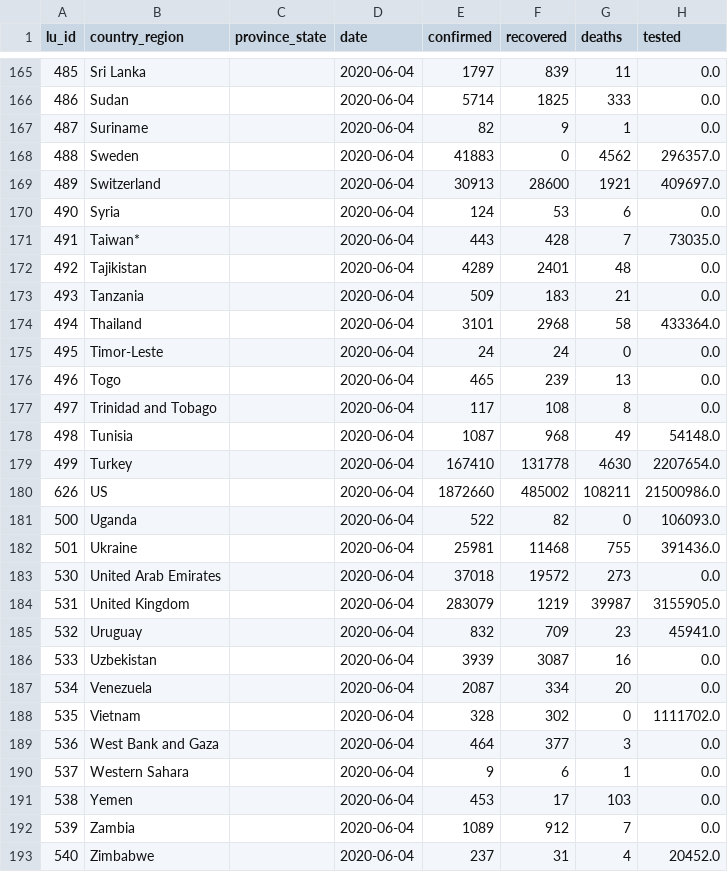
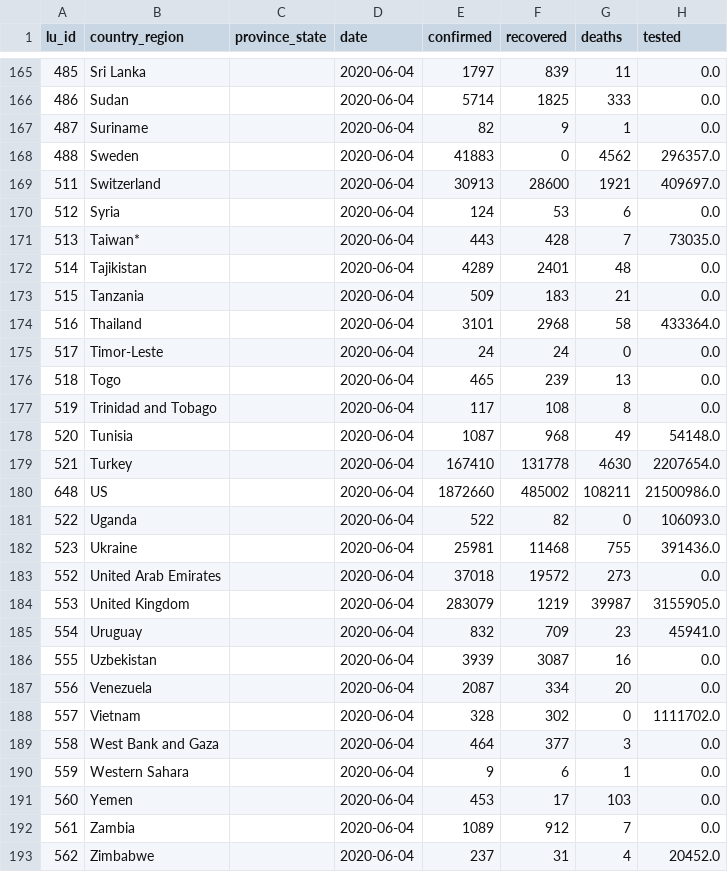
Before and after one commit to v4lue4dded/covid-19, a TSV file: df_data_clean_max_date.tsv, drawn as a sheet; only a part is shown, gaps mark what is left out; the diff covers the shown part only; the diff names each change by its address in the sheet, - before the commit and + after, or states it on an @@ line.

Commit message:
date update: 2020-06-05 05:00:10

```diff
--- a/df_data_clean_max_date.tsv
+++ b/df_data_clean_max_date.tsv
-A169 (lu_id): 489
+A169 (lu_id): 511
-A170 (lu_id): 490
+A170 (lu_id): 512
-A171 (lu_id): 491
+A171 (lu_id): 513
-A172 (lu_id): 492
+A172 (lu_id): 514
-A173 (lu_id): 493
+A173 (lu_id): 515
-A174 (lu_id): 494
+A174 (lu_id): 516
-A175 (lu_id): 495
+A175 (lu_id): 517
-A176 (lu_id): 496
+A176 (lu_id): 518
-A177 (lu_id): 497
+A177 (lu_id): 519
-A178 (lu_id): 498
+A178 (lu_id): 520
-A179 (lu_id): 499
+A179 (lu_id): 521
-A180 (lu_id): 626
+A180 (lu_id): 648
-A181 (lu_id): 500
+A181 (lu_id): 522
-A182 (lu_id): 501
+A182 (lu_id): 523
-A183 (lu_id): 530
+A183 (lu_id): 552
-A184 (lu_id): 531
+A184 (lu_id): 553
-A185 (lu_id): 532
+A185 (lu_id): 554
-A186 (lu_id): 533
+A186 (lu_id): 555
-A187 (lu_id): 534
+A187 (lu_id): 556
-A188 (lu_id): 535
+A188 (lu_id): 557
-A189 (lu_id): 536
+A189 (lu_id): 558
-A190 (lu_id): 537
+A190 (lu_id): 559
-A191 (lu_id): 538
+A191 (lu_id): 560
-A192 (lu_id): 539
+A192 (lu_id): 561
-A193 (lu_id): 540
+A193 (lu_id): 562
```
Also changed, not shown: 11 edited cells elsewhere in this file, df_lu_clean.tsv, 2 other files.
